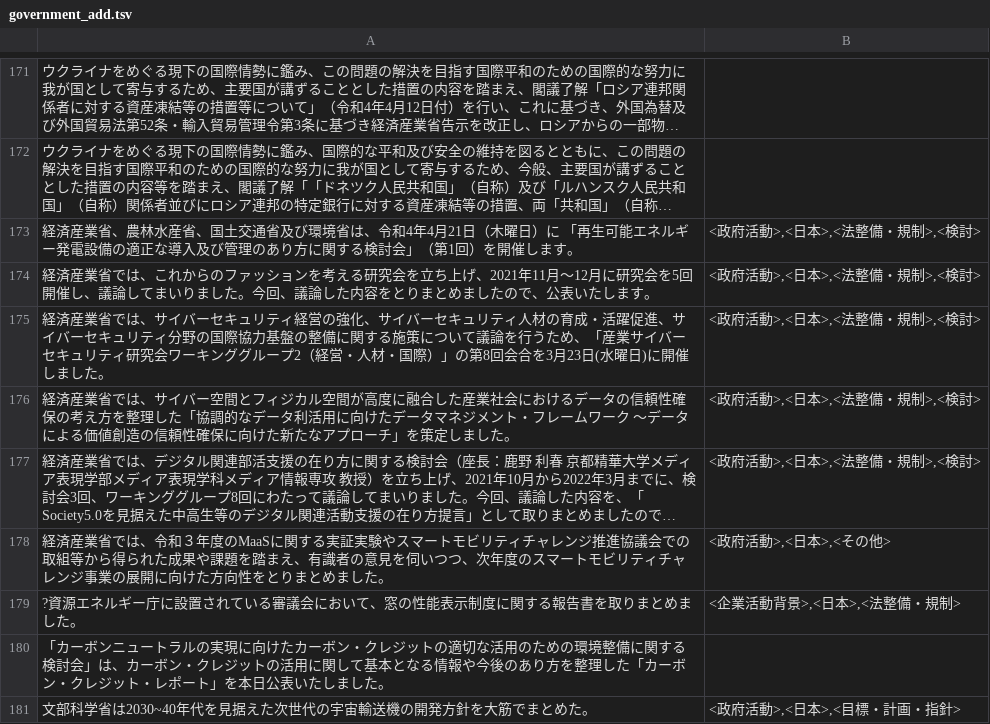
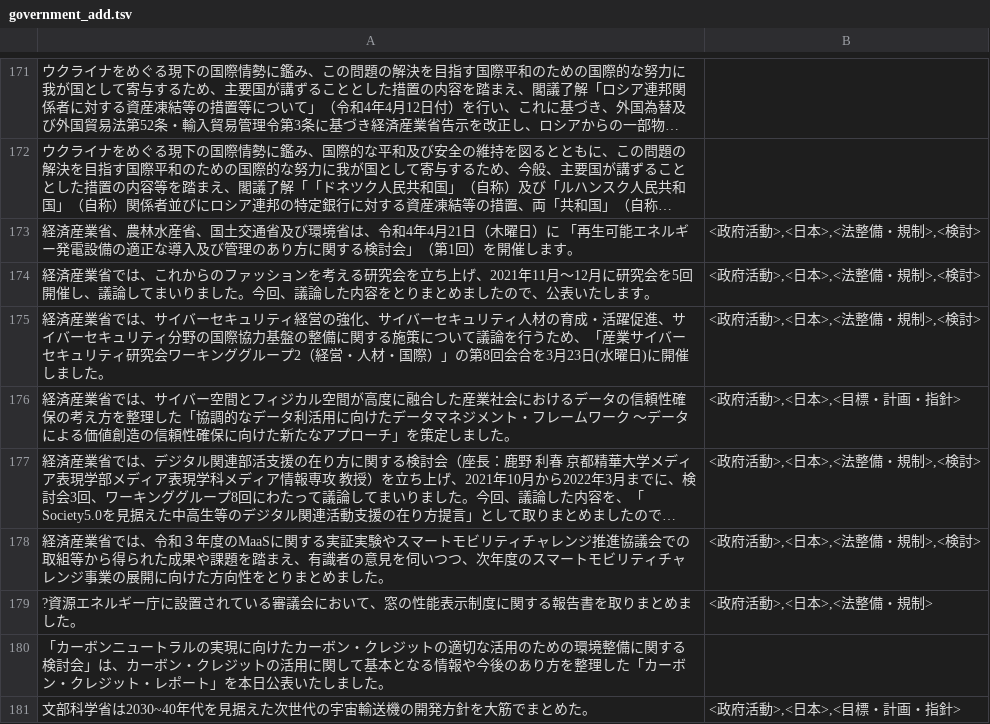
Before and after one commit to koba-stockmark/PredicateStructuring, a TSV file: government_add.tsv, drawn as a sheet; only a part is shown, gaps mark what is left out; long unchanged cells end in …; the diff covers the shown part only; the diff names each change by its address in the sheet, - before the commit and + after, or states it on an @@ line.

```diff
--- a/government_add.tsv
+++ b/government_add.tsv
-B176: <政府活動>,<日本>,<法整備・規制>,<検討>
+B176: <政府活動>,<日本>,<目標・計画・指針>
-B178: <政府活動>,<日本>,<その他>
+B178: <政府活動>,<日本>,<法整備・規制>,<検討>
-B179: <企業活動背景>,<日本>,<法整備・規制>
+B179: <政府活動>,<日本>,<法整備・規制>
```
Also changed, not shown: 12 edited cells elsewhere in this file, 3 other files.
